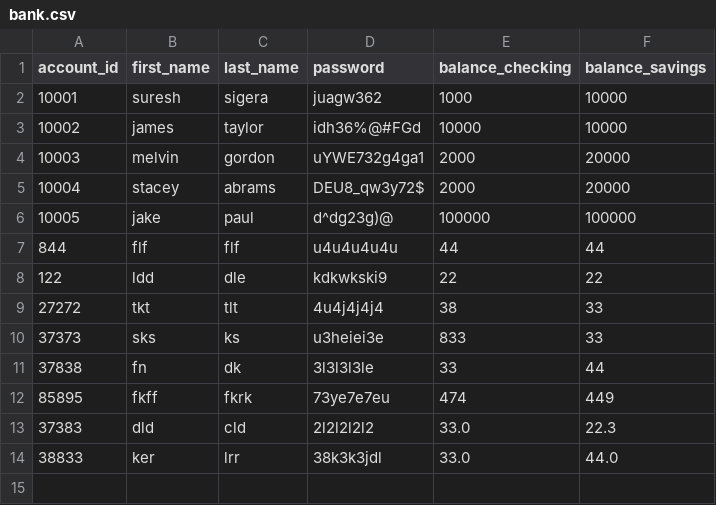
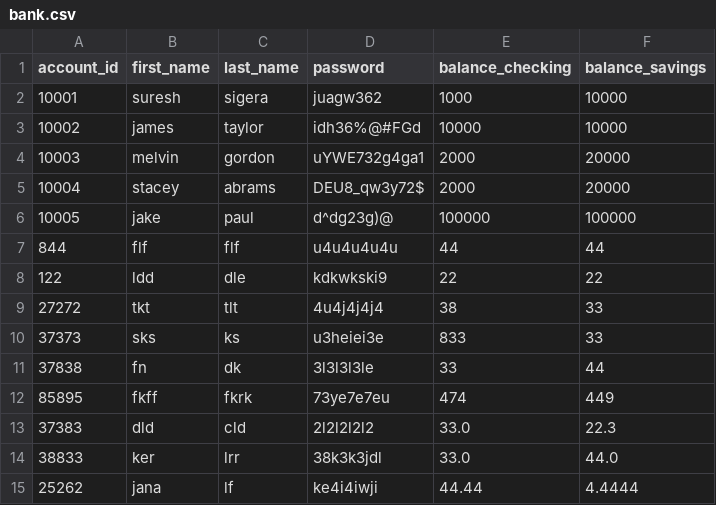
Before and after one commit to Jnoox/banking-project, a CSV file: bank.csv, drawn as a sheet.

```diff
--- a/bank.csv
+++ b/bank.csv
@@ -14 +14,2 @@ account_id,first_name,last_name,password,balance_checking,balance_savings
 38833,ker,lrr,38k3k3jdl,33.0,44.0
+25262,jana,lf,ke4i4iwji,44.44,4.4444
```
Also changed, not shown: 1 other file.
